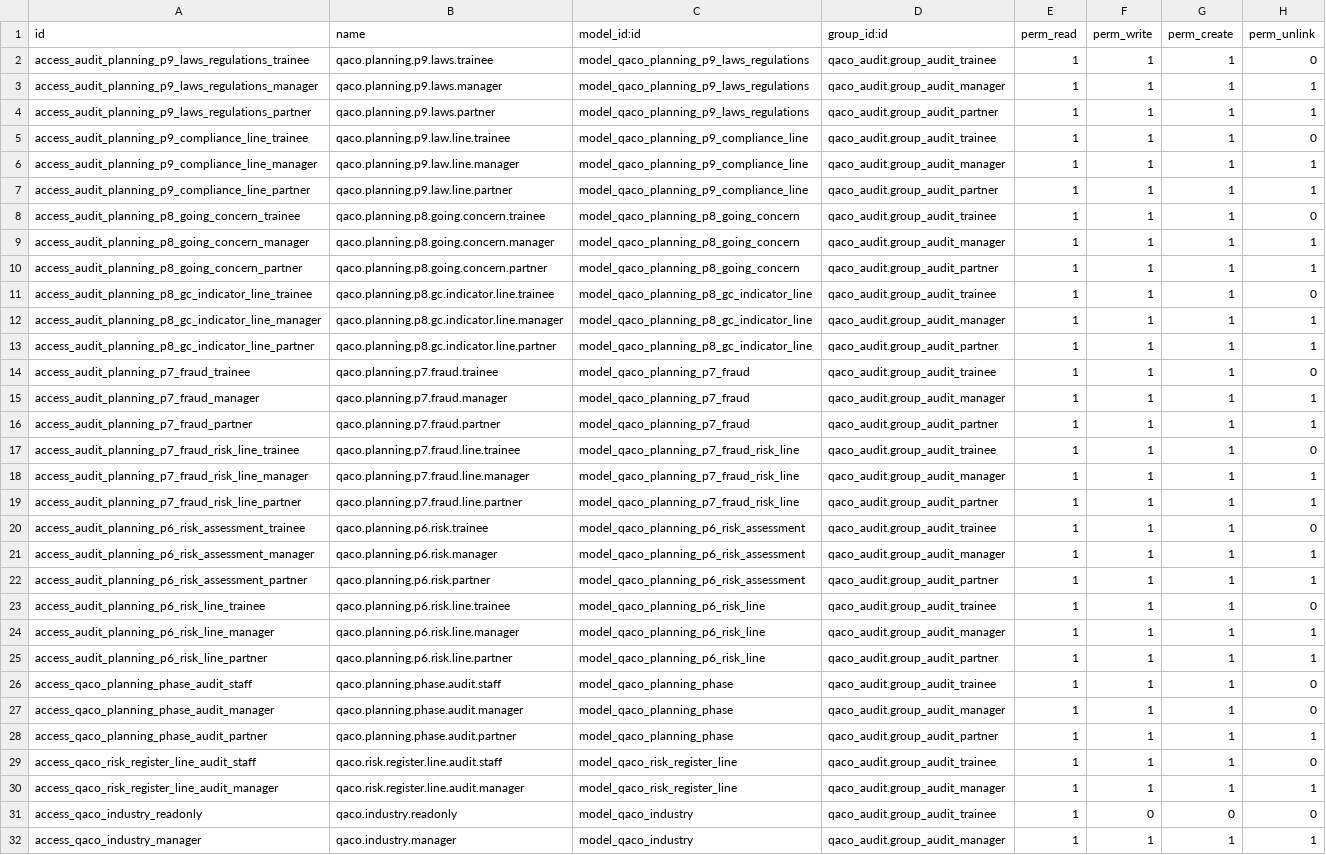
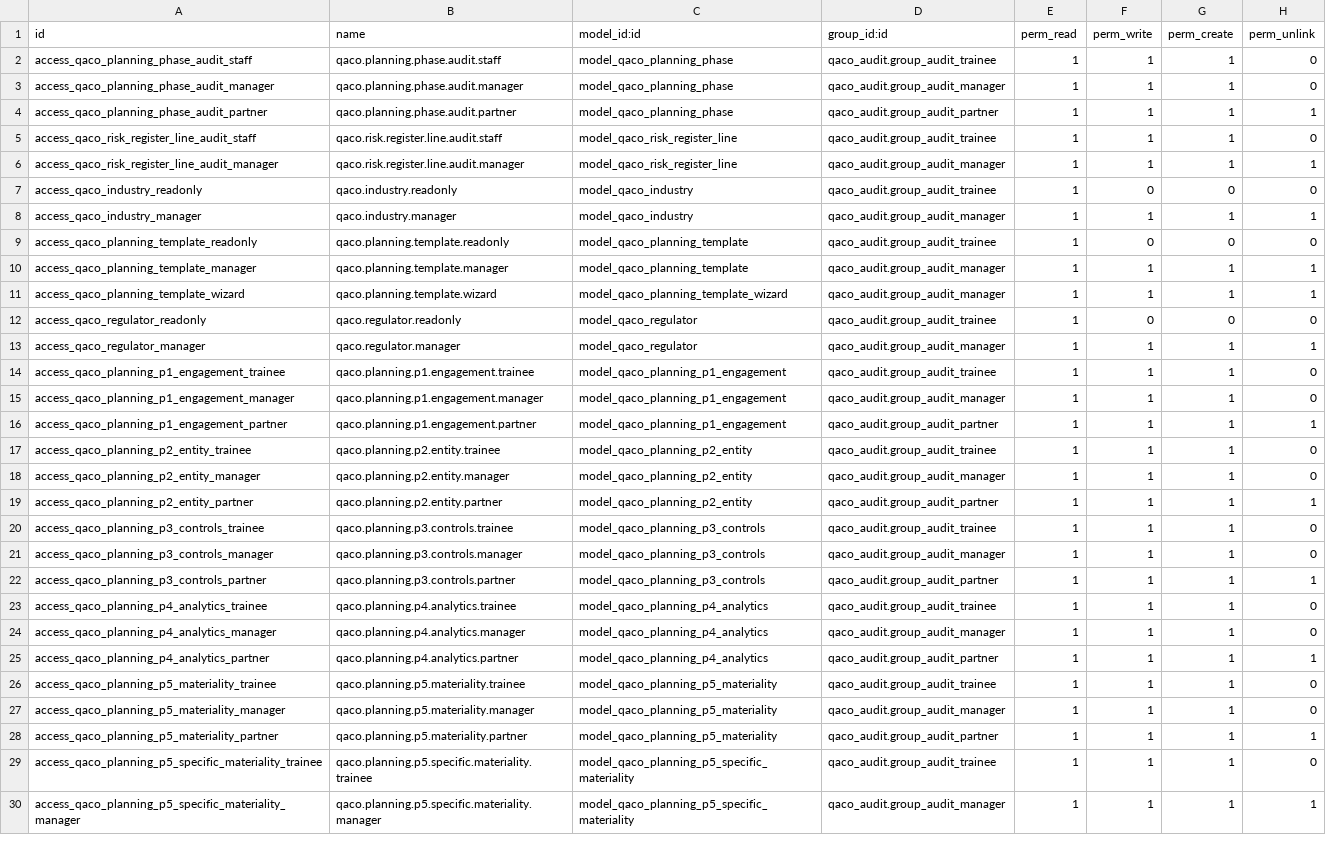
Before and after one commit to mbq11190/alamaudit, a CSV file: qaco_planning_phase/security/ir.model.access.csv, drawn as a sheet; only a part is shown; the shorter side is filled out with more unchanged rows.

Commit message:
fix: Remove invalid access rules with non-existent model IDs
- Deleted 24 rows referencing non-existent models
- model_qaco_planning_p9_laws_regulations doesn't exist (should be model_qaco_planning_p9_laws)
- model_qaco_planning_p9_compliance_line doesn't exist
- model_qaco_planning_p8_gc_indicator_line doesn't exist
- model_qaco_planning_p7_fraud_risk_line doesn't exist
- model_qaco_planning_p6_risk_assessment doesn't exist
- These were legacy commented-out rules with wrong model names

```diff
--- a/qaco_planning_phase/security/ir.model.access.csv
+++ b/qaco_planning_phase/security/ir.model.access.csv
@@ -1,26 +1,2 @@
 id,name,model_id:id,group_id:id,perm_read,perm_write,perm_create,perm_unlink
-access_audit_planning_p9_laws_regulations_trainee,qaco.planning.p9.laws.trainee,model_qaco_planning_p9_laws_regulations,qaco_audit.group_audit_trainee,1,1,1,0
-access_audit_planning_p9_laws_regulations_manager,qaco.planning.p9.laws.manager,model_qaco_planning_p9_laws_regulations,qaco_audit.group_audit_manager,1,1,1,1
-access_audit_planning_p9_laws_regulations_partner,qaco.planning.p9.laws.partner,model_qaco_planning_p9_laws_regulations,qaco_audit.group_audit_partner,1,1,1,1
-access_audit_planning_p9_compliance_line_trainee,qaco.planning.p9.law.line.trainee,model_qaco_planning_p9_compliance_line,qaco_audit.group_audit_trainee,1,1,1,0
-access_audit_planning_p9_compliance_line_manager,qaco.planning.p9.law.line.manager,model_qaco_planning_p9_compliance_line,qaco_audit.group_audit_manager,1,1,1,1
-access_audit_planning_p9_compliance_line_partner,qaco.planning.p9.law.line.partner,model_qaco_planning_p9_compliance_line,qaco_audit.group_audit_partner,1,1,1,1
-access_audit_planning_p8_going_concern_trainee,qaco.planning.p8.going.concern.trainee,model_qaco_planning_p8_going_concern,qaco_audit.group_audit_trainee,1,1,1,0
-access_audit_planning_p8_going_concern_manager,qaco.planning.p8.going.concern.manager,model_qaco_planning_p8_going_concern,qaco_audit.group_audit_manager,1,1,1,1
-access_audit_planning_p8_going_concern_partner,qaco.planning.p8.going.concern.partner,model_qaco_planning_p8_going_concern,qaco_audit.group_audit_partner,1,1,1,1
-access_audit_planning_p8_gc_indicator_line_trainee,qaco.planning.p8.gc.indicator.line.trainee,model_qaco_planning_p8_gc_indicator_line,qaco_audit.group_audit_trainee,1,1,1,0
-access_audit_planning_p8_gc_indicator_line_manager,qaco.planning.p8.gc.indicator.line.manager,model_qaco_planning_p8_gc_indicator_line,qaco_audit.group_audit_manager,1,1,1,1
-access_audit_planning_p8_gc_indicator_line_partner,qaco.planning.p8.gc.indicator.line.partner,model_qaco_planning_p8_gc_indicator_line,qaco_audit.group_audit_partner,1,1,1,1
-access_audit_planning_p7_fraud_trainee,qaco.planning.p7.fraud.trainee,model_qaco_planning_p7_fraud,qaco_audit.group_audit_trainee,1,1,1,0
-access_audit_planning_p7_fraud_manager,qaco.planning.p7.fraud.manager,model_qaco_planning_p7_fraud,qaco_audit.group_audit_manager,1,1,1,1
-access_audit_planning_p7_fraud_partner,qaco.planning.p7.fraud.partner,model_qaco_planning_p7_fraud,qaco_audit.group_audit_partner,1,1,1,1
-access_audit_planning_p7_fraud_risk_line_trainee,qaco.planning.p7.fraud.line.trainee,model_qaco_planning_p7_fraud_risk_line,qaco_audit.group_audit_trainee,1,1,1,0
-access_audit_planning_p7_fraud_risk_line_manager,qaco.planning.p7.fraud.line.manager,model_qaco_planning_p7_fraud_risk_line,qaco_audit.group_audit_manager,1,1,1,1
-access_audit_planning_p7_fraud_risk_line_partner,qaco.planning.p7.fraud.line.partner,model_qaco_planning_p7_fraud_risk_line,qaco_audit.group_audit_partner,1,1,1,1
-access_audit_planning_p6_risk_assessment_trainee,qaco.planning.p6.risk.trainee,model_qaco_planning_p6_risk_assessment,qaco_audit.group_audit_trainee,1,1,1,0
-access_audit_planning_p6_risk_assessment_manager,qaco.planning.p6.risk.manager,model_qaco_planning_p6_risk_assessment,qaco_audit.group_audit_manager,1,1,1,1
-access_audit_planning_p6_risk_assessment_partner,qaco.planning.p6.risk.partner,model_qaco_planning_p6_risk_assessment,qaco_audit.group_audit_partner,1,1,1,1
-access_audit_planning_p6_risk_line_trainee,qaco.planning.p6.risk.line.trainee,model_qaco_planning_p6_risk_line,qaco_audit.group_audit_trainee,1,1,1,0
-access_audit_planning_p6_risk_line_manager,qaco.planning.p6.risk.line.manager,model_qaco_planning_p6_risk_line,qaco_audit.group_audit_manager,1,1,1,1
-access_audit_planning_p6_risk_line_partner,qaco.planning.p6.risk.line.partner,model_qaco_planning_p6_risk_line,qaco_audit.group_audit_partner,1,1,1,1
 access_qaco_planning_phase_audit_staff,qaco.planning.phase.audit.staff,model_qaco_planning_phase,qaco_audit.group_audit_trainee,1,1,1,0
```
